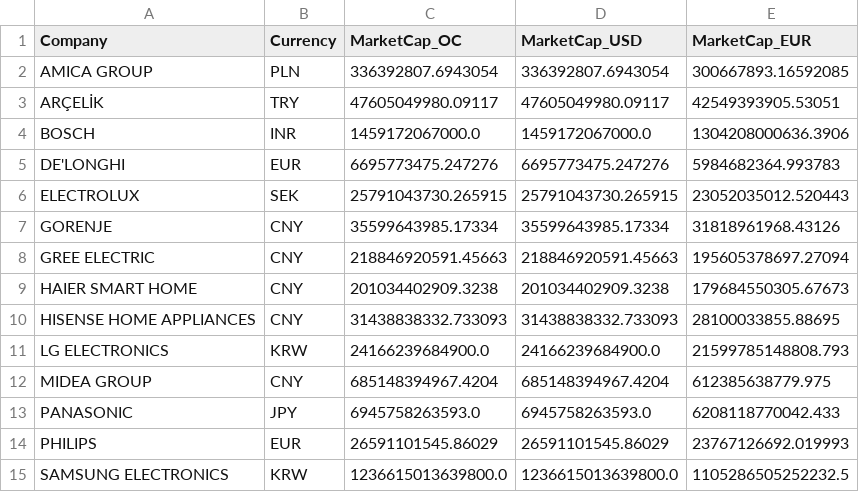
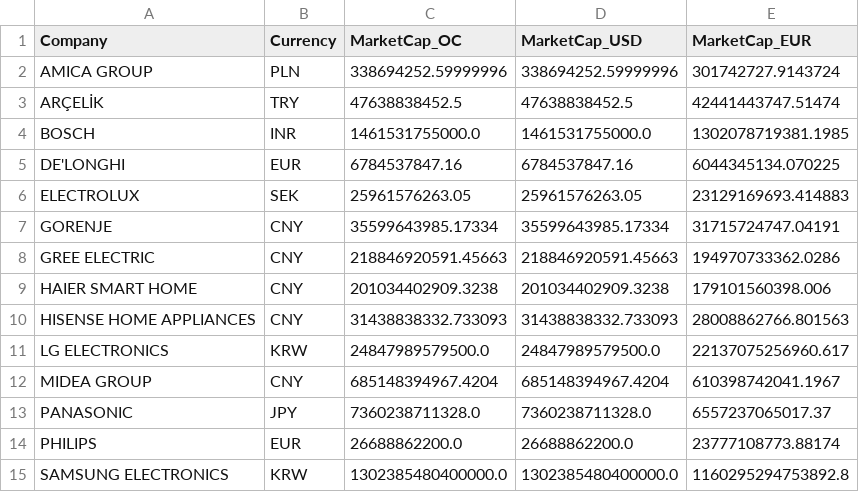
Before and after one commit to aliyigityavas/financials, a CSV file: benchmark.csv, drawn as a sheet; only a part is shown; the diff covers the shown part only.

```diff
--- a/benchmark.csv
+++ b/benchmark.csv
@@ -1,15 +1,15 @@
 Company,Currency,MarketCap_OC,MarketCap_USD,MarketCap_EUR
-AMICA GROUP,PLN,336392807.6943054,336392807.6943054,300667893.16592085
-ARÇELİK,TRY,47605049980.09117,47605049980.09117,42549393905.53051
-BOSCH,INR,1459172067000.0,1459172067000.0,1304208000636.3906
-DE'LONGHI,EUR,6695773475.247276,6695773475.247276,5984682364.993783
-ELECTROLUX,SEK,25791043730.265915,25791043730.265915,23052035012.520443
-GORENJE,CNY,35599643985.17334,35599643985.17334,31818961968.43126
-GREE ELECTRIC,CNY,218846920591.45663,218846920591.45663,195605378697.27094
-HAIER SMART HOME,CNY,201034402909.3238,201034402909.3238,179684550305.67673
-HISENSE HOME APPLIANCES,CNY,31438838332.733093,31438838332.733093,28100033855.88695
-LG ELECTRONICS,KRW,24166239684900.0,24166239684900.0,21599785148808.793
-MIDEA GROUP,CNY,685148394967.4204,685148394967.4204,612385638779.975
-PANASONIC,JPY,6945758263593.0,6945758263593.0,6208118770042.433
-PHILIPS,EUR,26591101545.86029,26591101545.86029,23767126692.019993
-SAMSUNG ELECTRONICS,KRW,1236615013639800.0,1236615013639800.0,1105286505252232.5
+AMICA GROUP,PLN,338694252.59999996,338694252.59999996,301742727.9143724
+ARÇELİK,TRY,47638838452.5,47638838452.5,42441443747.51474
+BOSCH,INR,1461531755000.0,1461531755000.0,1302078719381.1985
+DE'LONGHI,EUR,6784537847.16,6784537847.16,6044345134.070225
+ELECTROLUX,SEK,25961576263.05,25961576263.05,23129169693.414883
+GORENJE,CNY,35599643985.17334,35599643985.17334,31715724747.04191
+GREE ELECTRIC,CNY,218846920591.45663,218846920591.45663,194970733362.0286
+HAIER SMART HOME,CNY,201034402909.3238,201034402909.3238,179101560398.006
+HISENSE HOME APPLIANCES,CNY,31438838332.733093,31438838332.733093,28008862766.801563
+LG ELECTRONICS,KRW,24847989579500.0,24847989579500.0,22137075256960.617
+MIDEA GROUP,CNY,685148394967.4204,685148394967.4204,610398742041.1967
+PANASONIC,JPY,7360238711328.0,7360238711328.0,6557237065017.37
+PHILIPS,EUR,26688862200.0,26688862200.0,23777108773.88174
+SAMSUNG ELECTRONICS,KRW,1302385480400000.0,1302385480400000.0,1160295294753892.8
```
Also changed, not shown: 14 edited cells elsewhere in this file, 1 other file.
